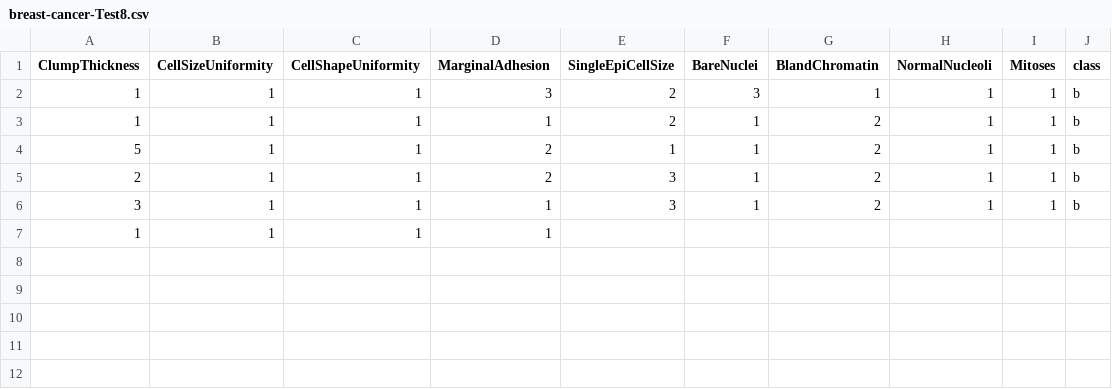
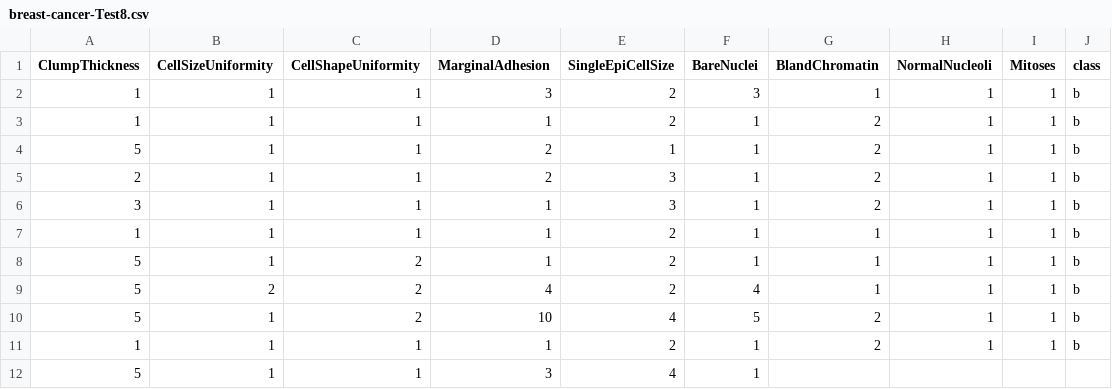
Before and after one commit to FatioSE/Kernel-PCA-DR, a CSV file: datasets/breast-cancer/breast-cancer-Test8.csv, drawn as a sheet.

Commit message:
Updated test

```diff
--- a/datasets/breast-cancer/breast-cancer-Test8.csv
+++ b/datasets/breast-cancer/breast-cancer-Test8.csv
@@ -6,2 +6,7 @@ ClumpThickness,CellSizeUniformity,CellShapeUniformity,MarginalAdhesion,SingleEpi
 3,1,1,1,3,1,2,1,1,b
-1,1,1,1
+1,1,1,1,2,1,1,1,1,b
+5,1,2,1,2,1,1,1,1,b
+5,2,2,4,2,4,1,1,1,b
+5,1,2,10,4,5,2,1,1,b
+1,1,1,1,2,1,2,1,1,b
+5,1,1,3,4,1,
```
